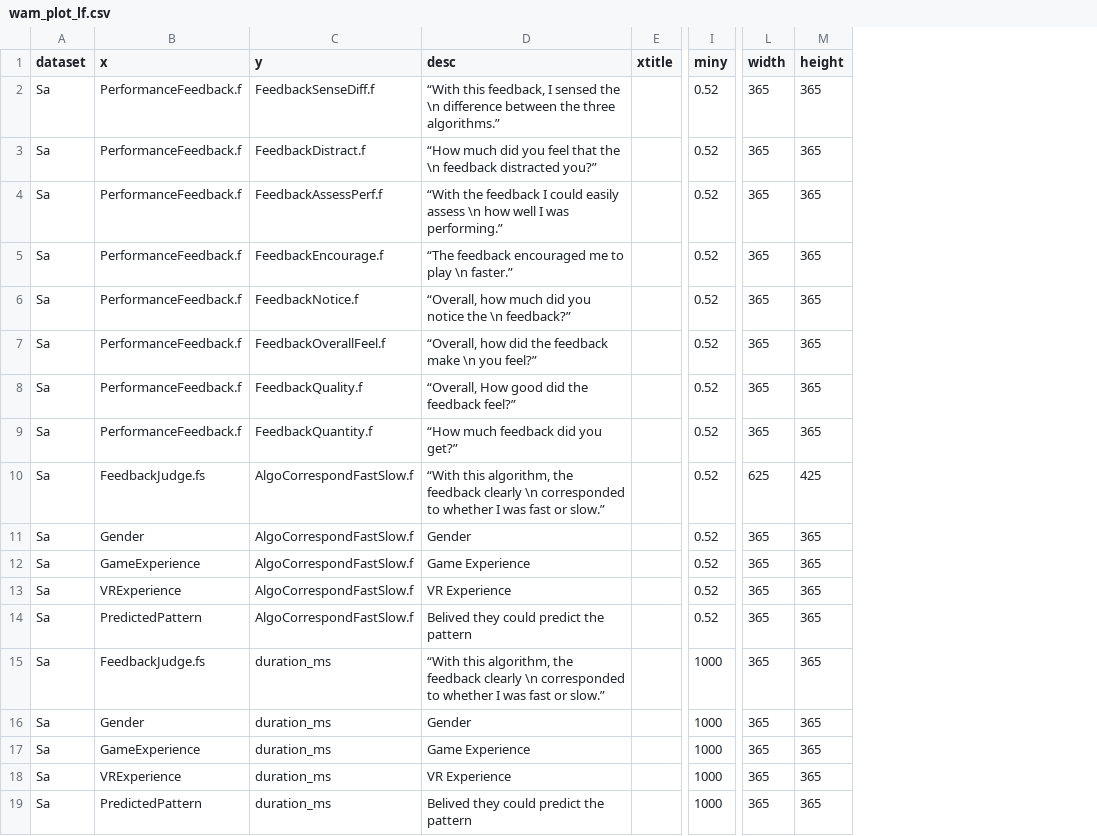
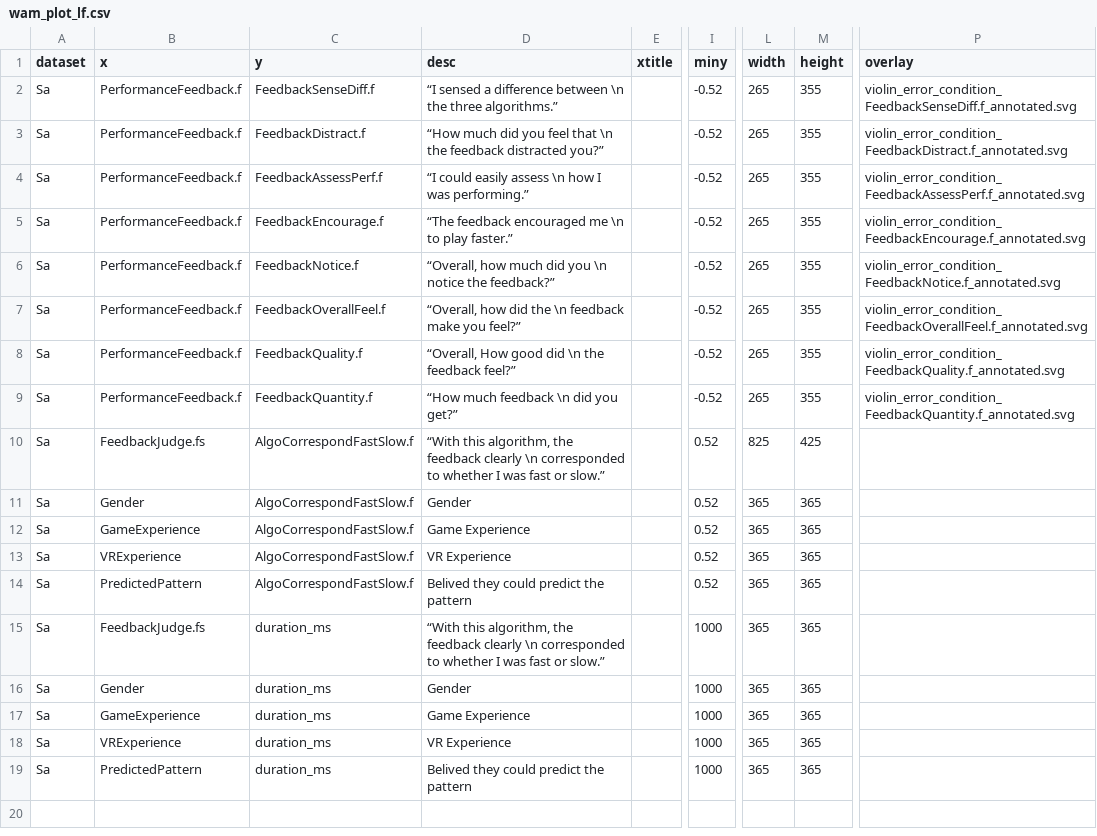
Before and after one commit to bastianilso/WAMSummer2023Analysis, a CSV file: wam_plot_lf.csv, drawn as a sheet; only a part is shown, gaps mark what is left out; the diff names each change by its address in the sheet, - before the commit and + after, or states it on an @@ line.

```diff
--- a/wam_plot_lf.csv
+++ b/wam_plot_lf.csv
+column P (overlay), rows 2-9: violin_error_condition_FeedbackSenseDiff.f_annotated.svg | violin_error_condition_FeedbackDistract.f_annotated.svg | violin_error_condition_FeedbackAssessPerf.f_annotated.svg | violin_error_condition_FeedbackEncourage.f_annotated.svg | violin_error_condition_FeedbackNotice.f_annotated.svg | violin_error_condition_FeedbackOverallFeel.f_annotated.svg | violin_error_condition_FeedbackQuality.f_annotated.svg | violin_error_condition_FeedbackQuantity.f_annotated.svg
-D2 (desc): “With this feedback, I sensed the \n difference between the three…
+D2 (desc): “I sensed a difference between \n the three…
-I2:I9 (miny): 0.52
+I2:I9 (miny): -0.52
-L2:L9 (width): 365
+L2:L9 (width): 265
-M2:M9 (height): 365
+M2:M9 (height): 355
-D3 (desc): …feel that the \n feedback distracted…
+D3 (desc): …feel that \n the feedback distracted…
-D4 (desc): “With the feedback I could easily assess \n how well I was…
+D4 (desc): “I could easily assess \n how I was…
-D5 (desc): …encouraged me to play \n faster.”
+D5 (desc): …encouraged me \n to play faster.”
-D6 (desc): …did you notice the \n feedback?”
+D6 (desc): …did you \n notice the feedback?”
-D7 (desc): …did the feedback make \n you feel?”
+D7 (desc): …did the \n feedback make you feel?”
-D8 (desc): “Overall, How good did the feedback feel?”
+D8 (desc): “Overall, How good did \n the feedback feel?”
-D9 (desc): “How much feedback did you get?”
+D9 (desc): “How much feedback \n did you get?”
-L10 (width): 625
+L10 (width): 825
```
Also changed, not shown: wam_col_latex.csv, wam_plot.csv, 4 other files.
